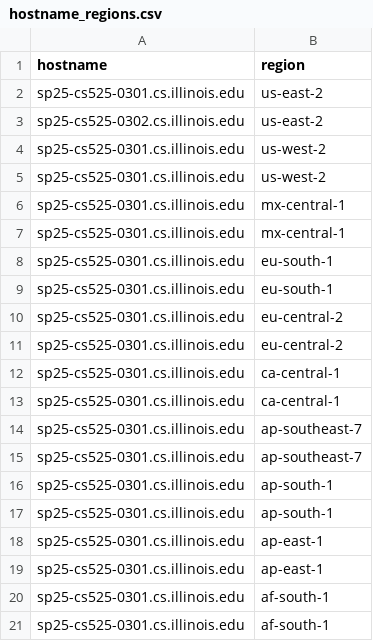
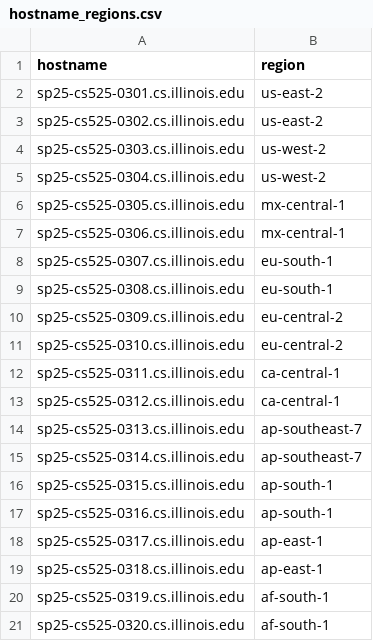
Before and after one commit to nsunkad/DBR, a CSV file: config/hostname_regions.csv, drawn as a sheet.

Commit message:
Fix hostnames

```diff
--- a/config/hostname_regions.csv
+++ b/config/hostname_regions.csv
@@ -3,19 +3,19 @@ sp25-cs525-0301.cs.illinois.edu,us-east-2
 sp25-cs525-0302.cs.illinois.edu,us-east-2
-sp25-cs525-0301.cs.illinois.edu,us-west-2
-sp25-cs525-0301.cs.illinois.edu,us-west-2
-sp25-cs525-0301.cs.illinois.edu,mx-central-1
-sp25-cs525-0301.cs.illinois.edu,mx-central-1
-sp25-cs525-0301.cs.illinois.edu,eu-south-1
-sp25-cs525-0301.cs.illinois.edu,eu-south-1
-sp25-cs525-0301.cs.illinois.edu,eu-central-2
-sp25-cs525-0301.cs.illinois.edu,eu-central-2
-sp25-cs525-0301.cs.illinois.edu,ca-central-1
-sp25-cs525-0301.cs.illinois.edu,ca-central-1
-sp25-cs525-0301.cs.illinois.edu,ap-southeast-7
-sp25-cs525-0301.cs.illinois.edu,ap-southeast-7
-sp25-cs525-0301.cs.illinois.edu,ap-south-1
-sp25-cs525-0301.cs.illinois.edu,ap-south-1
-sp25-cs525-0301.cs.illinois.edu,ap-east-1
-sp25-cs525-0301.cs.illinois.edu,ap-east-1
-sp25-cs525-0301.cs.illinois.edu,af-south-1
-sp25-cs525-0301.cs.illinois.edu,af-south-1
+sp25-cs525-0303.cs.illinois.edu,us-west-2
+sp25-cs525-0304.cs.illinois.edu,us-west-2
+sp25-cs525-0305.cs.illinois.edu,mx-central-1
+sp25-cs525-0306.cs.illinois.edu,mx-central-1
+sp25-cs525-0307.cs.illinois.edu,eu-south-1
+sp25-cs525-0308.cs.illinois.edu,eu-south-1
+sp25-cs525-0309.cs.illinois.edu,eu-central-2
+sp25-cs525-0310.cs.illinois.edu,eu-central-2
+sp25-cs525-0311.cs.illinois.edu,ca-central-1
+sp25-cs525-0312.cs.illinois.edu,ca-central-1
+sp25-cs525-0313.cs.illinois.edu,ap-southeast-7
+sp25-cs525-0314.cs.illinois.edu,ap-southeast-7
+sp25-cs525-0315.cs.illinois.edu,ap-south-1
+sp25-cs525-0316.cs.illinois.edu,ap-south-1
+sp25-cs525-0317.cs.illinois.edu,ap-east-1
+sp25-cs525-0318.cs.illinois.edu,ap-east-1
+sp25-cs525-0319.cs.illinois.edu,af-south-1
+sp25-cs525-0320.cs.illinois.edu,af-south-1
```
